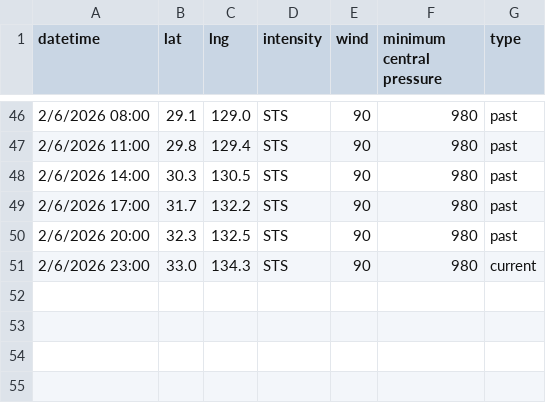
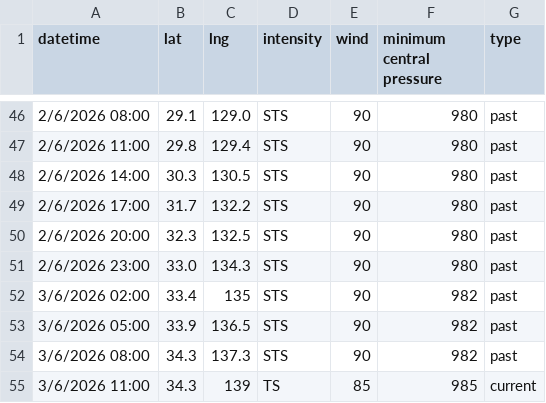
Before and after one commit to zax41006-bot/GHMWS-TC-GIS, a CSV file: past_track_A.csv, drawn as a sheet; only a part is shown, gaps mark what is left out.

```diff
--- a/past_track_A.csv
+++ b/past_track_A.csv
@@ -50,2 +50,6 @@
 2/6/2026 20:00,32.3,132.5,STS,90,980,past
-2/6/2026 23:00,33.0,134.3,STS,90,980,current
+2/6/2026 23:00,33.0,134.3,STS,90,980,past
+3/6/2026 02:00,33.4,135,STS,90,982,past
+3/6/2026 05:00,33.9,136.5,STS,90,982,past
+3/6/2026 08:00,34.3,137.3,STS,90,982,past
+3/6/2026 11:00,34.3,139,TS,85,985,current
```
Also changed, not shown: 1 other file.
